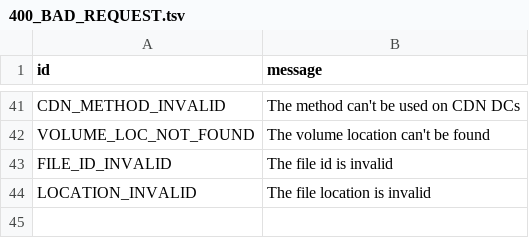
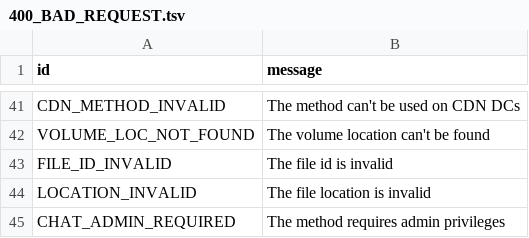
Before and after one commit to tothetop430/pyrogram, a TSV file: compiler/error/source/400_BAD_REQUEST.tsv, drawn as a sheet; only a part is shown, gaps mark what is left out.

Commit message:
Add CHAT_ADMIN_REQUIRED error

```diff
--- a/compiler/error/source/400_BAD_REQUEST.tsv
+++ b/compiler/error/source/400_BAD_REQUEST.tsv
@@ -44 +44,2 @@ FILE_ID_INVALID	The file id is invalid
 LOCATION_INVALID	The file location is invalid
+CHAT_ADMIN_REQUIRED	The method requires admin privileges
```
